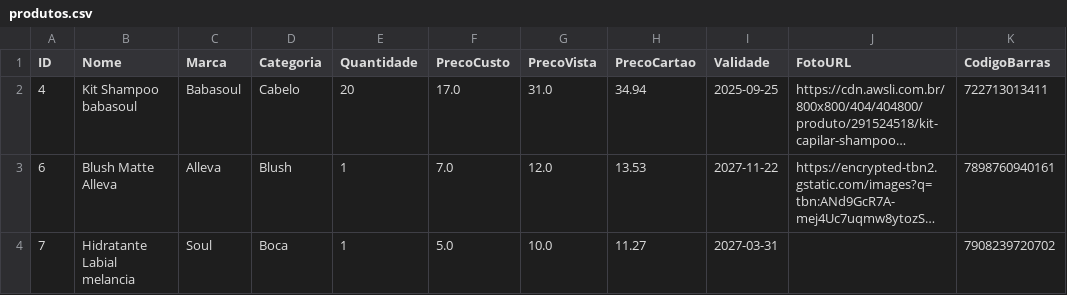
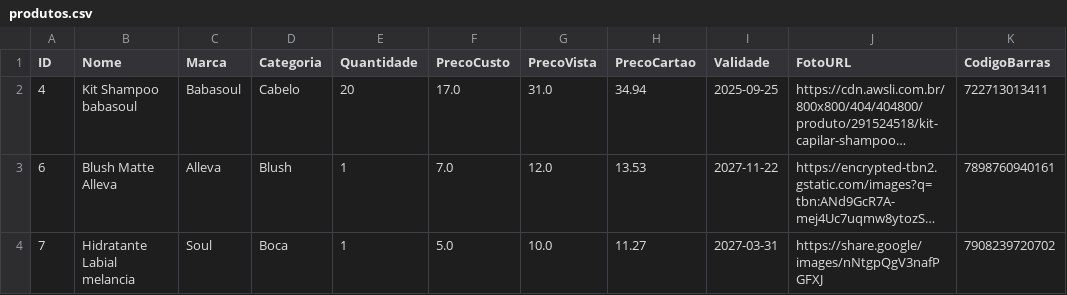
Before and after one commit to ribeiromendes5014-design/minha-loja, a CSV file: produtos.csv, drawn as a sheet; long unchanged cells end in …; the diff names each change by its address in the sheet, - before the commit and + after, or states it on an @@ line.

Commit message:
Atualizando produtos

```diff
--- a/produtos.csv
+++ b/produtos.csv
-J4 (FotoURL): (empty)
+J4 (FotoURL): https://share.google/images/nNtgpQgV3nafPGFXJ
```
